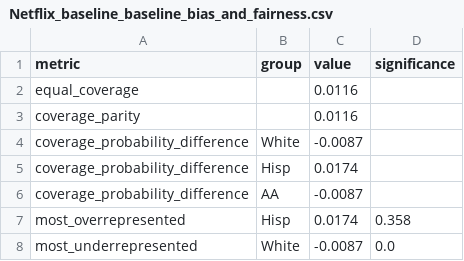
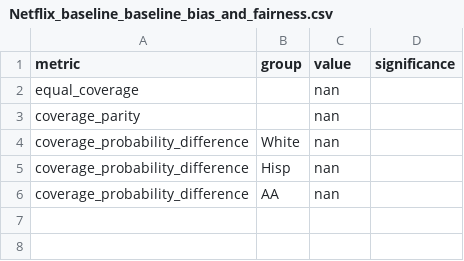
Before and after one commit to Stijnaard/B1IA, a CSV file: results/Netflix_baseline_baseline_bias_and_fairness.csv, drawn as a sheet.

```diff
--- a/results/Netflix_baseline_baseline_bias_and_fairness.csv
+++ b/results/Netflix_baseline_baseline_bias_and_fairness.csv
@@ -1,8 +1,6 @@
 metric,group,value,significance
-equal_coverage,,0.0116,
-coverage_parity,,0.0116,
-coverage_probability_difference,White,-0.0087,
-coverage_probability_difference,Hisp,0.0174,
-coverage_probability_difference,AA,-0.0087,
-most_overrepresented,Hisp,0.0174,0.358
-most_underrepresented,White,-0.0087,0.0
+equal_coverage,,nan,
+coverage_parity,,nan,
+coverage_probability_difference,White,nan,
+coverage_probability_difference,Hisp,nan,
+coverage_probability_difference,AA,nan,
```
Also changed, not shown: results/Christmas_2_2_bias_and_fairness.csv, results/Christmas_baseline_baseline_bias_and_fairness.csv, 43 other files.
